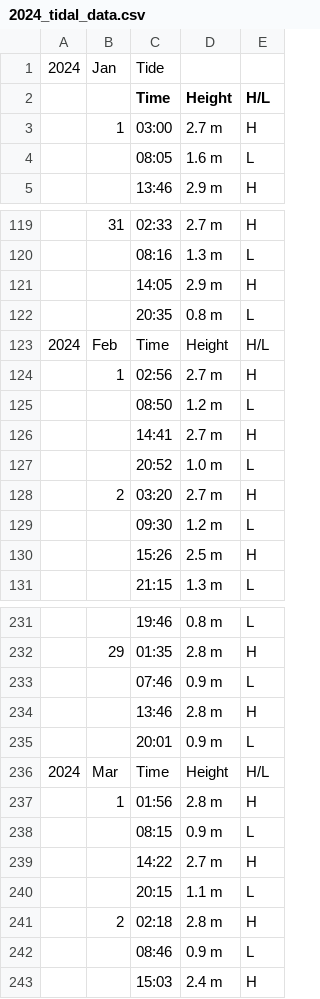
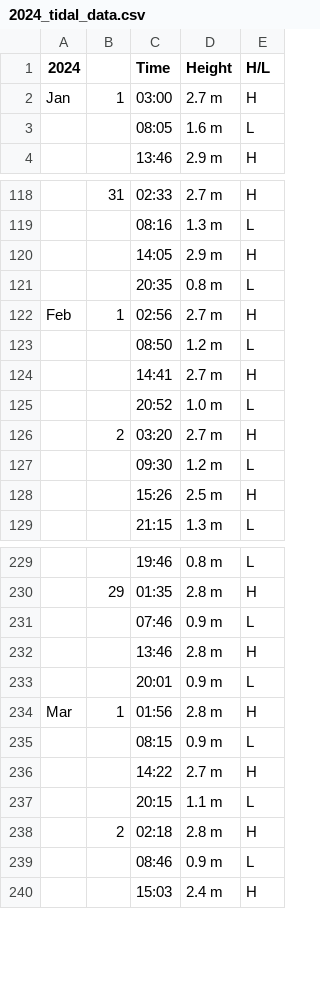
Before and after one commit to owx0130/da-test, a CSV file: tidal_data/2024_tidal_data.csv, drawn as a sheet; only a part is shown, gaps mark what is left out.

```diff
--- a/tidal_data/2024_tidal_data.csv
+++ b/tidal_data/2024_tidal_data.csv
@@ -1,4 +1,3 @@
-2024,Jan,Tide,,
-,,Time,Height,H/L
-,1,03:00,2.7 m,H
+2024,,Time,Height,H/L
+Jan,1,03:00,2.7 m,H
 ,,08:05,1.6 m,L
@@ -122,4 +121,3 @@
 ,,20:35,0.8 m,L
-2024,Feb,Time,Height,H/L
-,1,02:56,2.7 m,H
+Feb,1,02:56,2.7 m,H
 ,,08:50,1.2 m,L
@@ -235,4 +233,3 @@
 ,,20:01,0.9 m,L
-2024,Mar,Time,Height,H/L
-,1,01:56,2.8 m,H
+Mar,1,01:56,2.8 m,H
 ,,08:15,0.9 m,L
```
Also changed, not shown: tidal_data/2022_tidal_data.csv, tidal_data/2023_tidal_data.csv, 1 other file.
